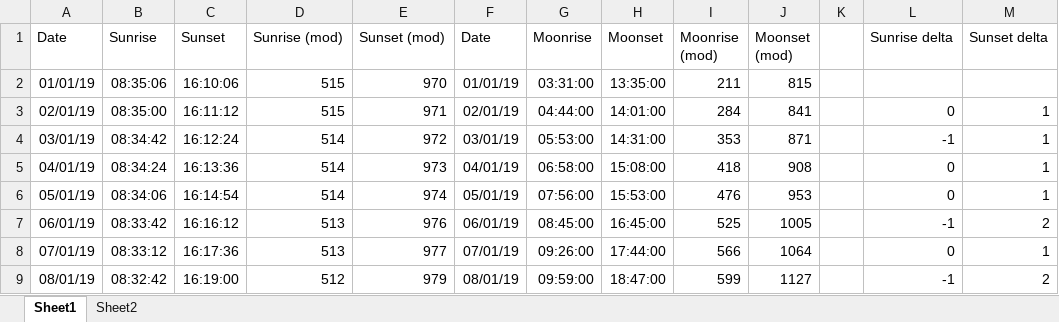
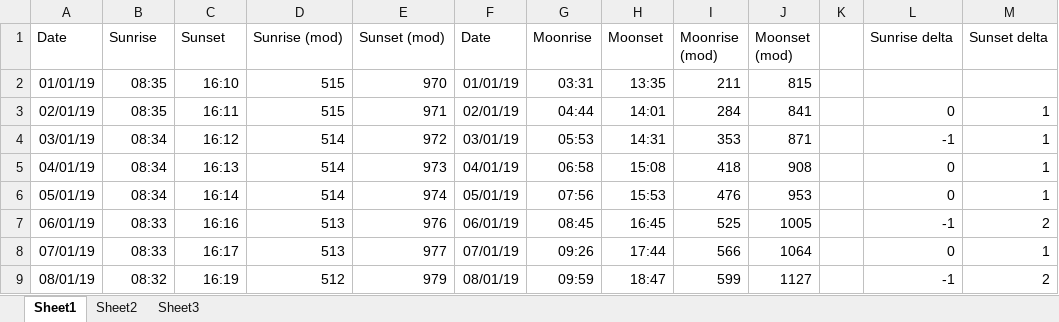
Before and after one commit to mpetersen/moonshot, an Excel workbook: data/data.xlsx, sheet Sheet1, drawn as a sheet; only a part is shown; values as stored, in another font and other column widths than the file's, no borders; the diff covers the shown part only; the diff names each change by its address in the sheet, - before the commit and + after, or states it on an @@ line.

```diff
--- a/data/data.xlsx (sheet Sheet1)
+++ b/data/data.xlsx (sheet Sheet1)
+sheet tab: Sheet3
-B2 (Sunrise): 08:35:06
+B2 (Sunrise): 08:35
-C2 (Sunset): 16:10:06
+C2 (Sunset): 16:10
-G2 (Moonrise): 03:31:00
+G2 (Moonrise): 03:31
-H2 (Moonset): 13:35:00
+H2 (Moonset): 13:35
-B3 (Sunrise): 08:35:00
+B3 (Sunrise): 08:35
-C3 (Sunset): 16:11:12
+C3 (Sunset): 16:11
-G3 (Moonrise): 04:44:00
+G3 (Moonrise): 04:44
-H3 (Moonset): 14:01:00
+H3 (Moonset): 14:01
-B4 (Sunrise): 08:34:42
+B4 (Sunrise): 08:34
-C4 (Sunset): 16:12:24
+C4 (Sunset): 16:12
-G4 (Moonrise): 05:53:00
+G4 (Moonrise): 05:53
-H4 (Moonset): 14:31:00
+H4 (Moonset): 14:31
-B5 (Sunrise): 08:34:24
+B5 (Sunrise): 08:34
-C5 (Sunset): 16:13:36
+C5 (Sunset): 16:13
-G5 (Moonrise): 06:58:00
+G5 (Moonrise): 06:58
-H5 (Moonset): 15:08:00
+H5 (Moonset): 15:08
-B6 (Sunrise): 08:34:06
+B6 (Sunrise): 08:34
-C6 (Sunset): 16:14:54
+C6 (Sunset): 16:14
-G6 (Moonrise): 07:56:00
+G6 (Moonrise): 07:56
-H6 (Moonset): 15:53:00
+H6 (Moonset): 15:53
-B7 (Sunrise): 08:33:42
+B7 (Sunrise): 08:33
-C7 (Sunset): 16:16:12
+C7 (Sunset): 16:16
-G7 (Moonrise): 08:45:00
+G7 (Moonrise): 08:45
-H7 (Moonset): 16:45:00
+H7 (Moonset): 16:45
-B8 (Sunrise): 08:33:12
+B8 (Sunrise): 08:33
-C8 (Sunset): 16:17:36
+C8 (Sunset): 16:17
-G8 (Moonrise): 09:26:00
+G8 (Moonrise): 09:26
-H8 (Moonset): 17:44:00
+H8 (Moonset): 17:44
-B9 (Sunrise): 08:32:42
+B9 (Sunrise): 08:32
-C9 (Sunset): 16:19:00
+C9 (Sunset): 16:19
-G9 (Moonrise): 09:59:00
+G9 (Moonrise): 09:59
-H9 (Moonset): 18:47:00
+H9 (Moonset): 18:47
```
Also changed, not shown: 1098 edited cells elsewhere in this sheet, charts or pictures, 2 other files.
